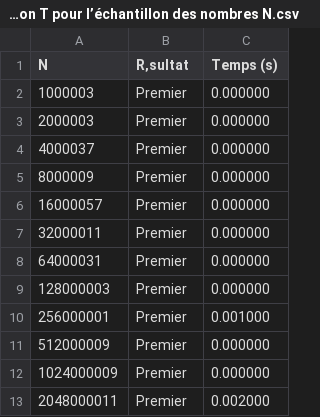
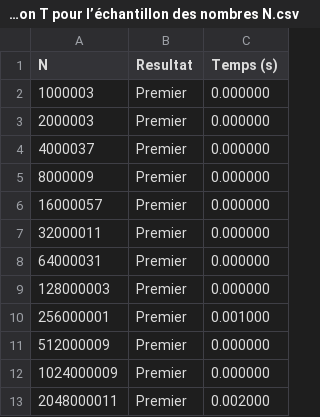
Before and after one commit to rayansennia928-cloud/Tp_Complexite_2026_TP1, a CSV file: tableaux/les temps d’exécution T pour l’échantillon des nombres N.csv, drawn as a sheet; the diff names each change by its address in the sheet, - before the commit and + after, or states it on an @@ line.

Commit message:
Fix typo in CSV header for consistency

```diff
--- a/tableaux/les temps d’exécution T pour l’échantillon des nombres N.csv
+++ b/tableaux/les temps d’exécution T pour l’échantillon des nombres N.csv
-B1: R‚sultat
+B1: Resultat
```
